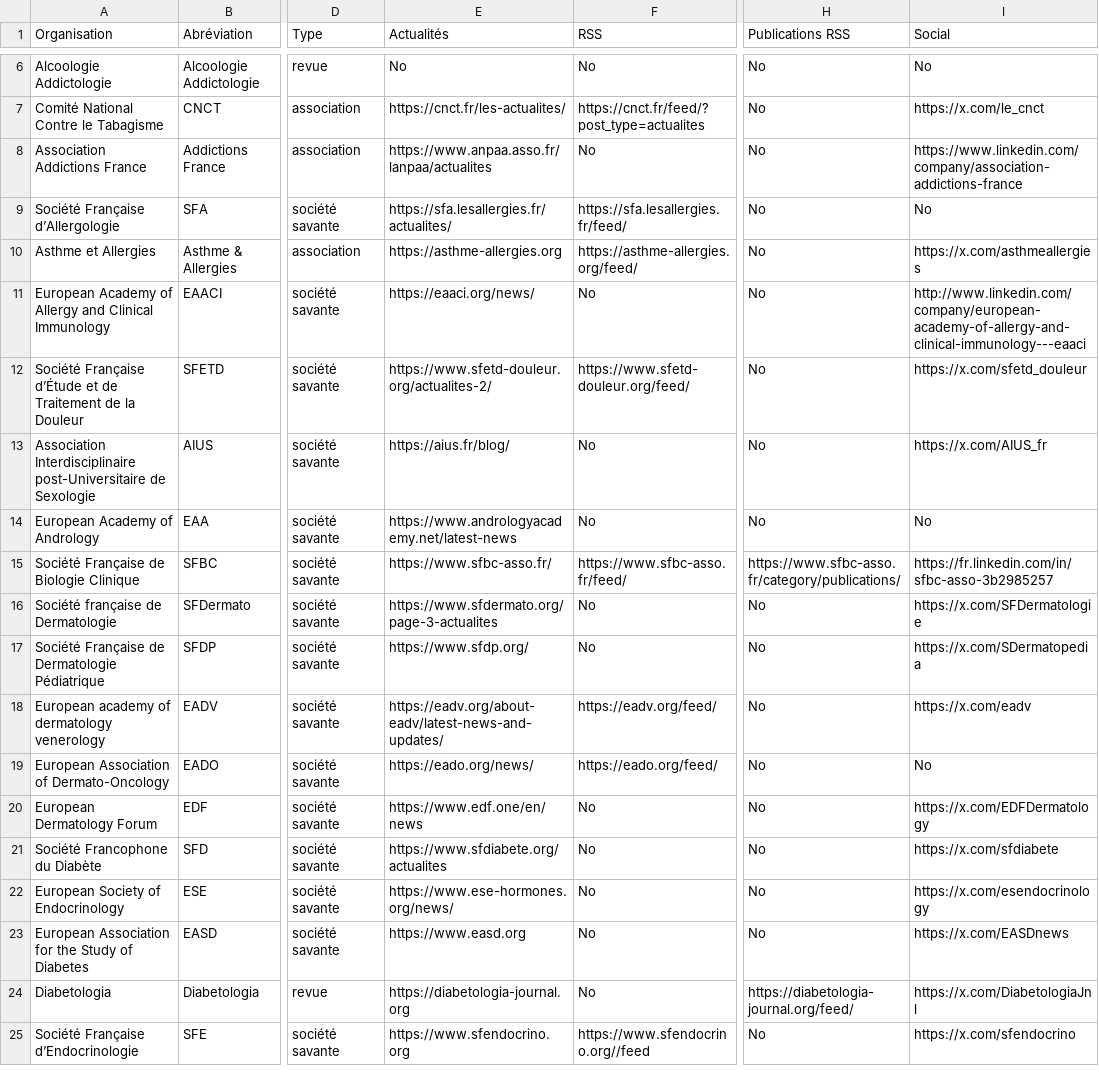
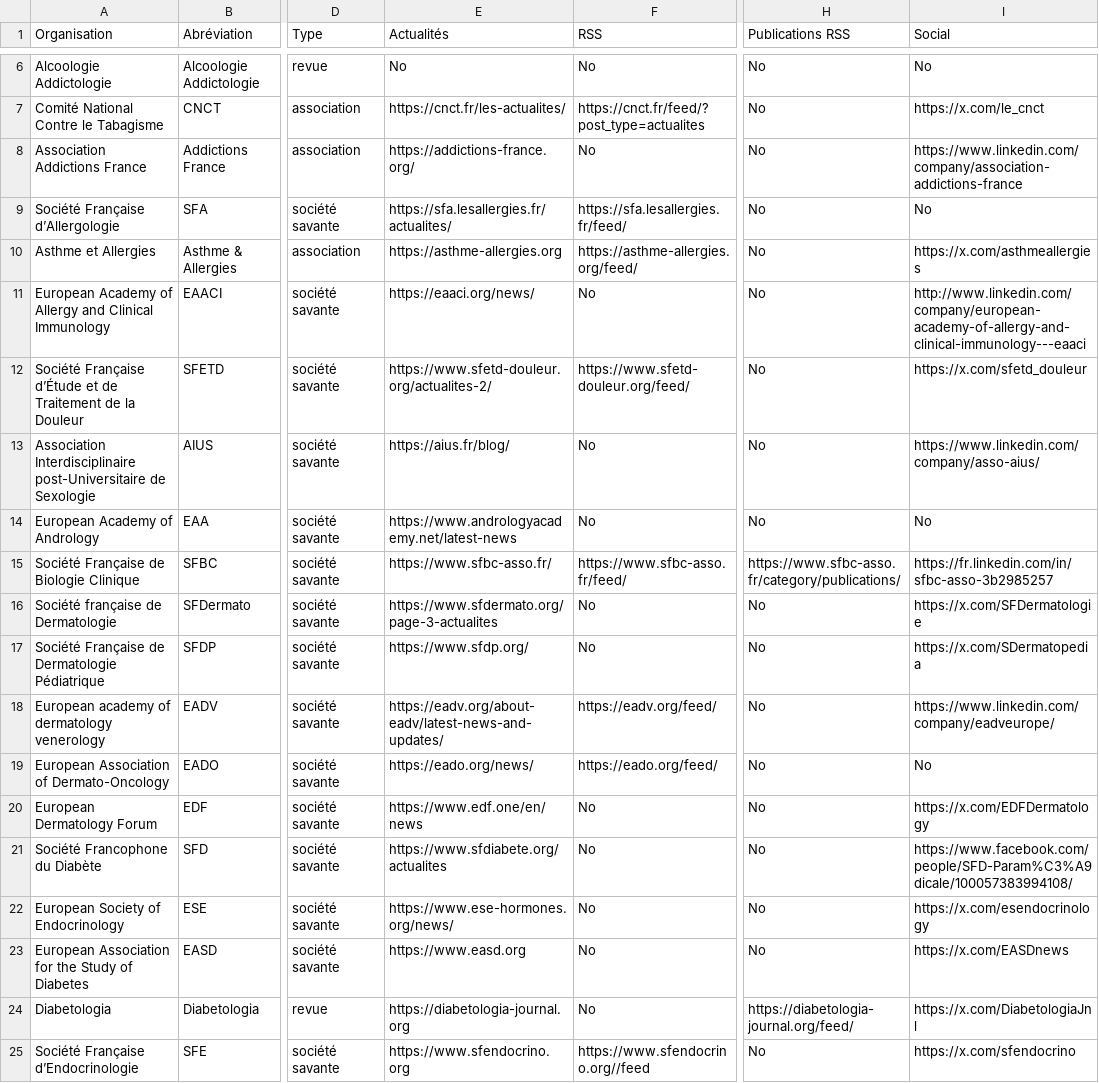
Before and after one commit to djibe/recommandations-medicales, a CSV file: assets/data/societes-savantes.csv, drawn as a sheet; only a part is shown, gaps mark what is left out; the diff covers the shown part only; the diff names each change by its address in the sheet, - before the commit and + after, or states it on an @@ line.

Commit message:
Fix links

```diff
--- a/assets/data/societes-savantes.csv
+++ b/assets/data/societes-savantes.csv
-E8 (Actualités): https://www.anpaa.asso.fr/lanpaa/actualites
+E8 (Actualités): https://addictions-france.org/
-I13 (Social): https://x.com/AIUS_fr
+I13 (Social): https://www.linkedin.com/company/asso-aius/
-I18 (Social): https://x.com/eadv
+I18 (Social): https://www.linkedin.com/company/eadveurope/
-I21 (Social): https://x.com/sfdiabete
+I21 (Social): https://www.facebook.com/people/SFD-Param%C3%A9dicale/100057383994108/
```
Also changed, not shown: 2 added rows and 24 edited cells elsewhere in this file.
